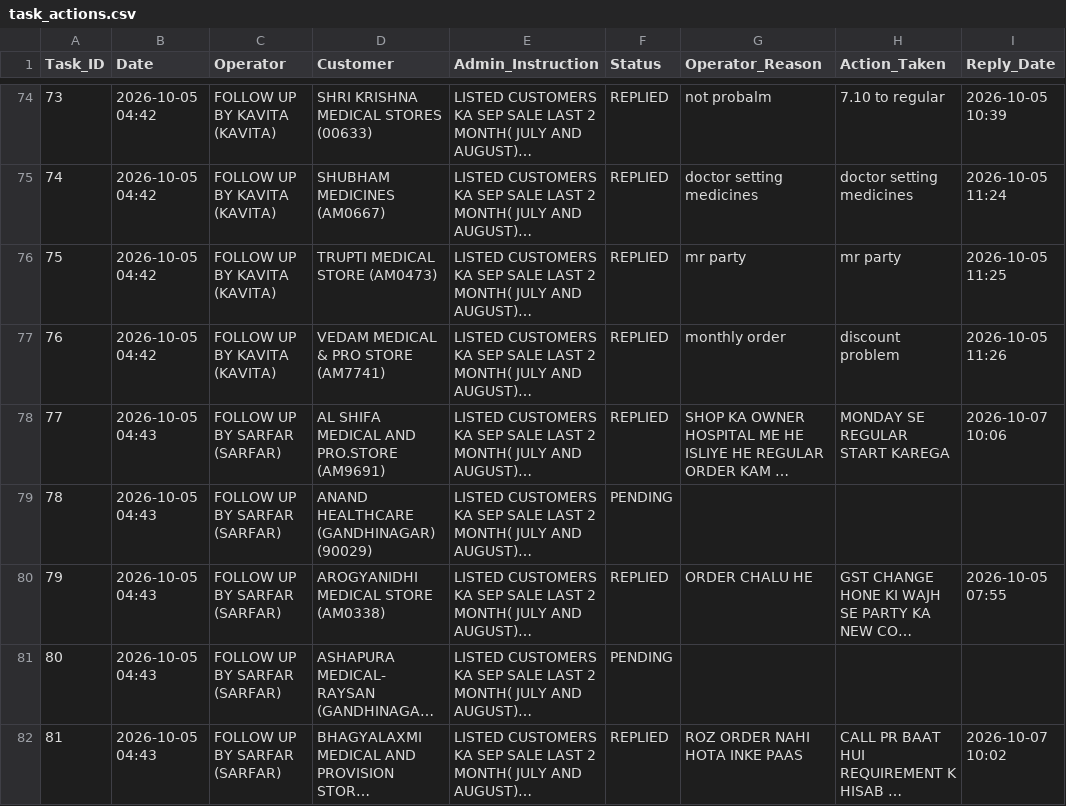
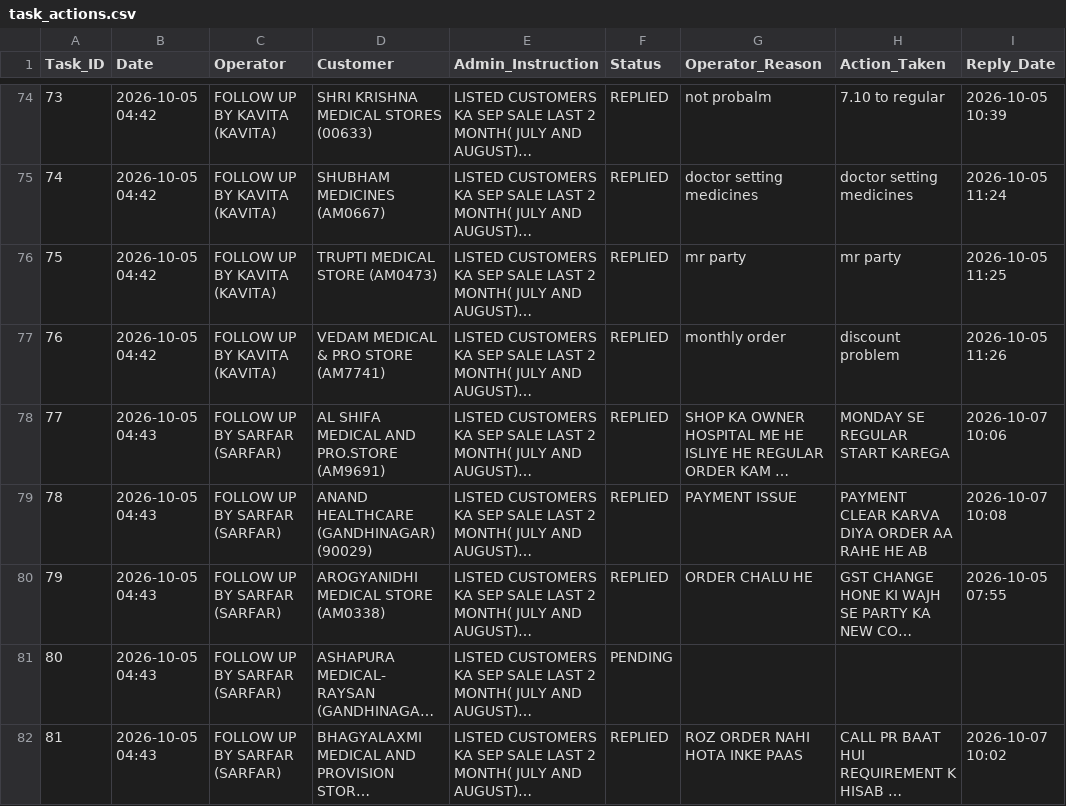
Before and after one commit to ravi26misra-a11y/sales-ai-app, a CSV file: task_actions.csv, drawn as a sheet; only a part is shown, gaps mark what is left out; long unchanged cells end in …; the diff names each change by its address in the sheet, - before the commit and + after, or states it on an @@ line.

Commit message:
Update task actions permanent sync

```diff
--- a/task_actions.csv
+++ b/task_actions.csv
-F79 (Status): PENDING
+F79 (Status): REPLIED
-G79 (Operator_Reason): (empty)
+G79 (Operator_Reason): PAYMENT ISSUE
-H79 (Action_Taken): (empty)
+H79 (Action_Taken): PAYMENT CLEAR KARVA DIYA ORDER AA RAHE HE AB
-I79 (Reply_Date): (empty)
+I79 (Reply_Date): 2026-10-07 10:08
```
